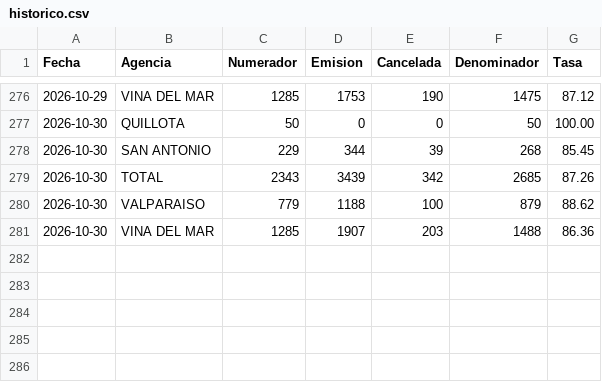
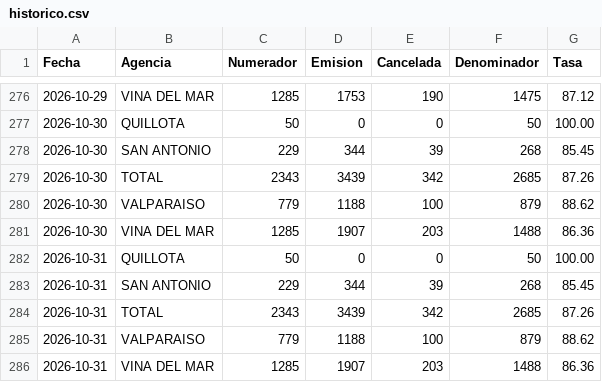
Before and after one commit to portalkpistecnicos/Tasa-Instalacion, a CSV file: data/historico.csv, drawn as a sheet; only a part is shown, gaps mark what is left out.

Commit message:
Actualiza tasa de instalacion 2026-10-31

```diff
--- a/data/historico.csv
+++ b/data/historico.csv
@@ -281 +281,6 @@
 "2026-10-30","VINA DEL MAR","1285","1907","203","1488","86.36"
+"2026-10-31","QUILLOTA","50","0","0","50","100.00"
+"2026-10-31","SAN ANTONIO","229","344","39","268","85.45"
+"2026-10-31","TOTAL","2343","3439","342","2685","87.26"
+"2026-10-31","VALPARAISO","779","1188","100","879","88.62"
+"2026-10-31","VINA DEL MAR","1285","1907","203","1488","86.36"
```
Also changed, not shown: 1 other file.
